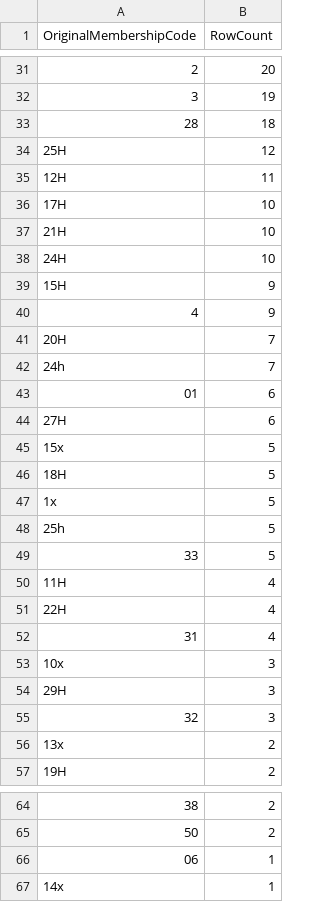
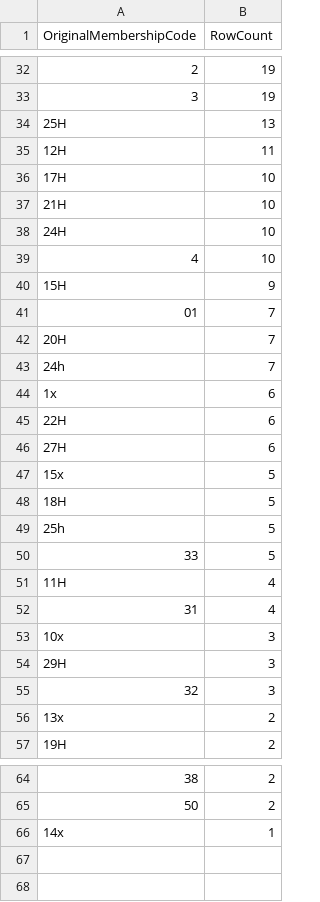
Before and after one commit to brash99/sagp_member_db, a CSV file: output/code_summary.csv, drawn as a sheet; only a part is shown, gaps mark what is left out; the diff covers the shown part only.

```diff
--- a/output/code_summary.csv
+++ b/output/code_summary.csv
@@ -31,5 +32,4 @@ OriginalMembershipCode,RowCount
-2,20
+2,19
 3,19
-28,18
-25H,12
+25H,13
 12H,11
@@ -38,7 +38,9 @@ OriginalMembershipCode,RowCount
 24H,10
+4,10
 15H,9
-4,9
+01,7
 20H,7
 24h,7
-01,6
+1x,6
+22H,6
 27H,6
@@ -46,3 +48,2 @@ OriginalMembershipCode,RowCount
 18H,5
-1x,5
 25h,5
@@ -50,3 +51,2 @@ OriginalMembershipCode,RowCount
 11H,4
-22H,4
 31,4
@@ -65,3 +65,2 @@ OriginalMembershipCode,RowCount
 50,2
-06,1
 14x,1
```
Also changed, not shown: 6 added rows, 5 removed rows and 17 edited cells elsewhere in this file, output/merge_log.csv, output/source_summary.csv, 8 other files.
